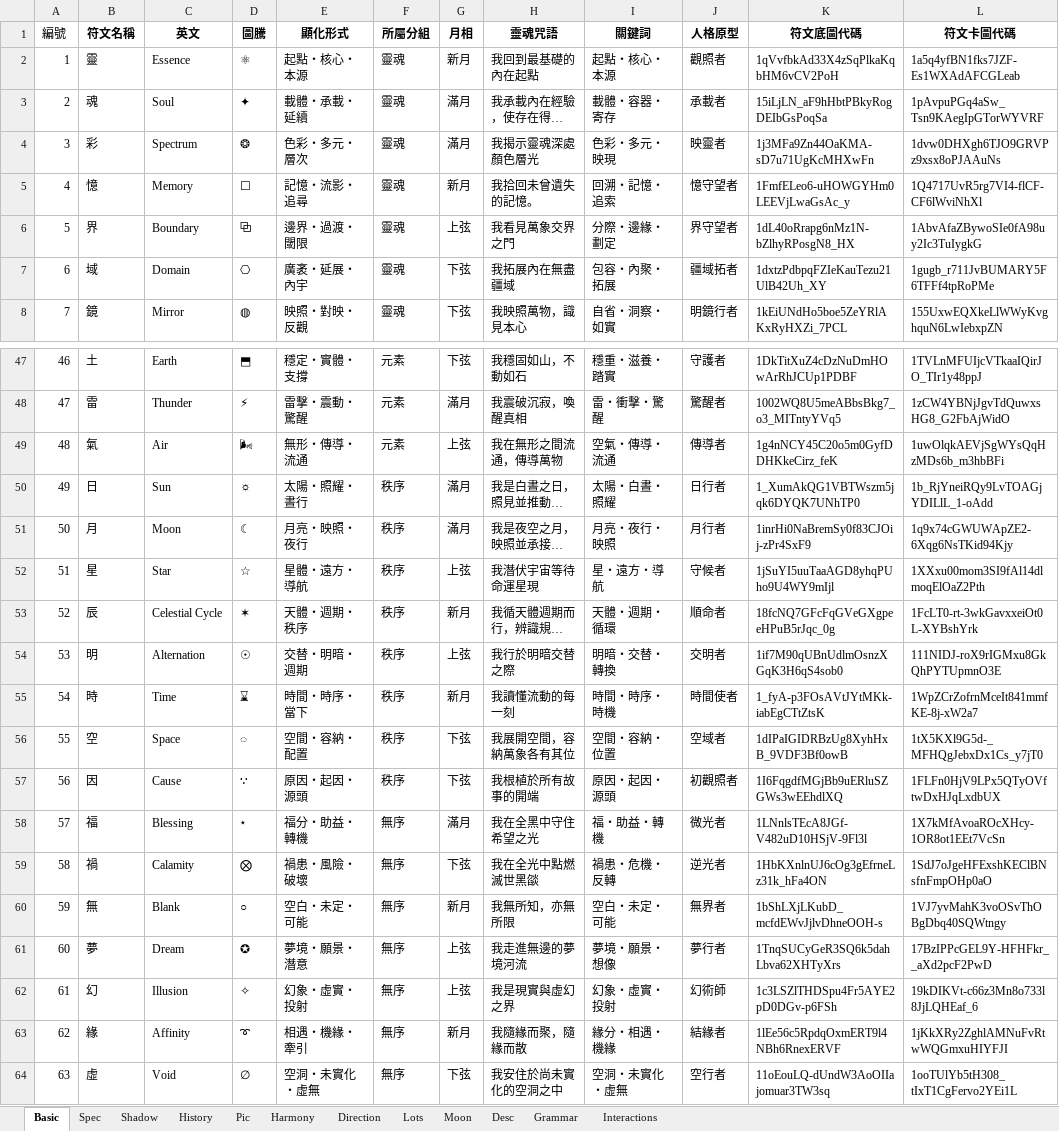
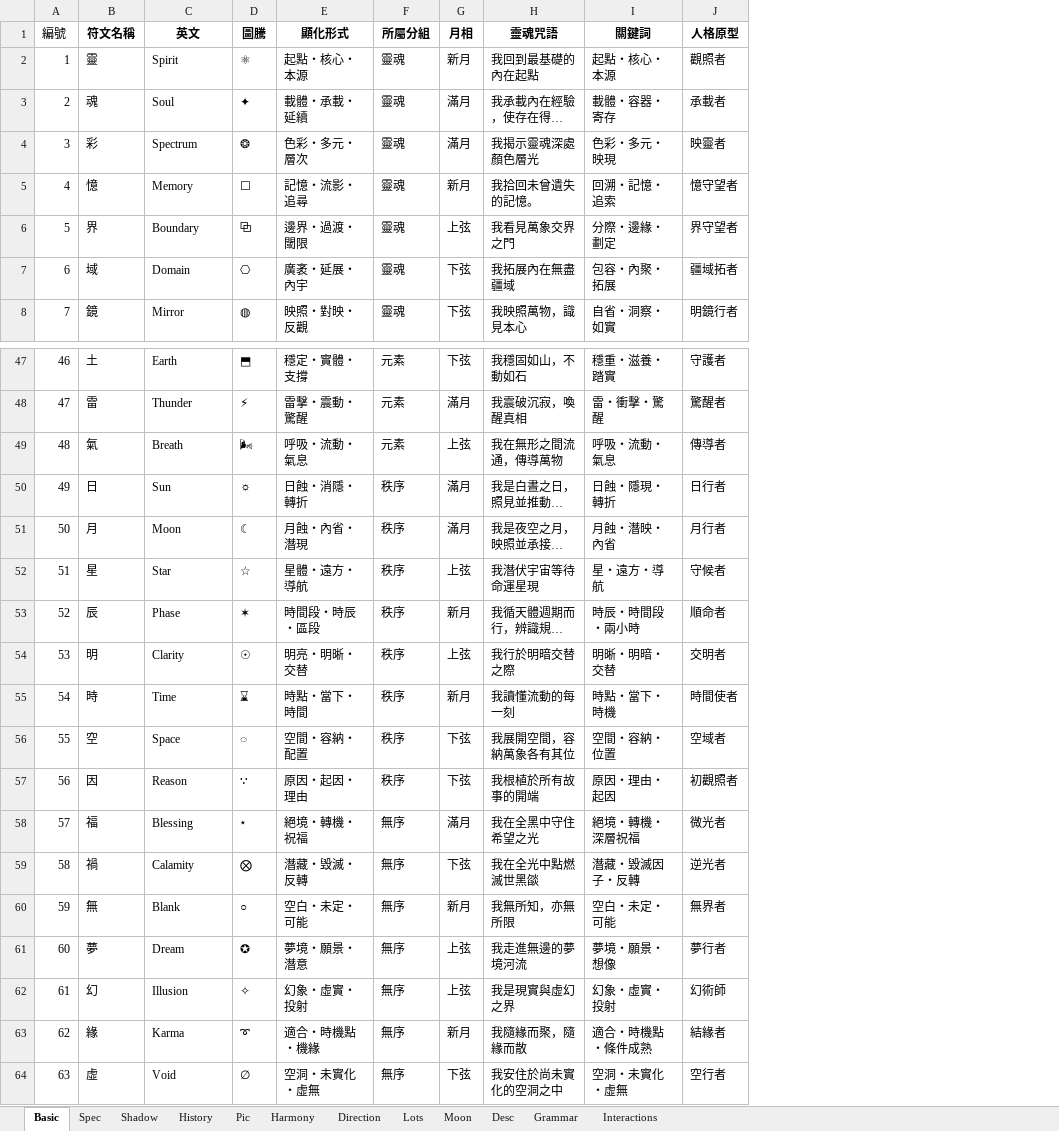
Before and after one commit to EsotericVerse/moon-runes-pwa, an Excel workbook: LunaRune64.xlsx, sheet Basic, drawn as a sheet; only a part is shown, gaps mark what is left out; long unchanged cells end in …; values as stored, in another font and other column widths than the file's, no borders; the diff names each change by its address in the sheet, - before the commit and + after, or states it on an @@ line.

```diff
--- a/LunaRune64.xlsx (sheet Basic)
+++ b/LunaRune64.xlsx (sheet Basic)
-column K (符文底圖代碼), rows 2-8: 1qVvfbkAd33X4zSqPlkaKqbHM6vCV2PoH | 15iLjLN_aF9hHbtPBkyRogDEIbGsPoqSa | 1j3MFa9Zn44OaKMA-sD7u71UgKcMHXwFn | 1FmfELeo6-uHOWGYHm0LEEVjLwaGsAc_y | 1dL40oRrapg6nMz1N-bZlhyRPosgN8_HX | 1dxtzPdbpqFZIeKauTezu21UlB42Uh_XY | 1kEiUNdHo5boe5ZeYRlAKxRyHXZi_7PCL; rows 47-64: 1DkTitXuZ4cDzNuDmHOwArRhJCUp1PDBF | 1002WQ8U5meABbsBkg7_o3_MITntyYVq5 | 1g4nNCY45C20o5m0GyfDDHKkeCirz_feK | 1_XumAkQG1VBTWszm5jqk6DYQK7UNhTP0 | 1inrHi0NaBremSy0f83CJOij-zPr4SxF9 | 1jSuYI5uuTaaAGD8yhqPUho9U4WY9mIjl | 18fcNQ7GFcFqGVeGXgpeeHPuB5rJqc_0g | 1if7M90qUBnUdlmOsnzXGqK3H6qS4sob0 | 1_fyA-p3FOsAVtJYtMKk-iabEgCTtZtsK | 1dIPaIGIDRBzUg8XyhHxB_9VDF3Bf0owB | 1I6FqgdfMGjBb9uERluSZGWs3wEEhdlXQ | 1LNnlsTEcA8JGf-V482uD10HSjV-9Fl3l | 1HbKXnlnUJ6cOg3gEfrneLz31k_hFa4ON | 1bShLXjLKubD_mcfdEWvJjlvDhneOOH-s | 1TnqSUCyGeR3SQ6k5dahLbva62XHTyXrs | 1c3LSZlTHDSpu4Fr5AYE2pD0DGv-p6FSh | 1lEe56c5RpdqOxmERT9l4NBh6RnexERVF | 11oEouLQ-dUndW3AoOIIajomuar3TW3sq
-column L (符文卡圖代碼), rows 2-8: 1a5q4yfBN1fks7JZF-Es1WXAdAFCGLeab | 1pAvpuPGq4aSw_Tsn9KAegIpGTorWYVRF | 1dvw0DHXgh6TJO9GRVPz9xsx8oPJAAuNs | 1Q4717UvR5rg7VI4-flCF-CF6lWviNhXl | 1AbvAfaZBywoSIe0fA98uy2Ic3TuIygkG | 1gugb_r711JvBUMARY5F6TFFf4tpRoPMe | 155UxwEQXkeLlWWyKvghquN6LwIebxpZN; rows 47-64: 1TVLnMFUIjcVTkaaIQirJO_TIr1y48ppJ | 1zCW4YBNjJgvTdQuwxsHG8_G2FbAjWidO | 1uwOlqkAEVjSgWYsQqHzMDs6b_m3hbBFi | 1b_RjYneiRQy9LvTOAGjYDILlL_1-oAdd | 1q9x74cGWUWApZE2-6Xqg6NsTKid94Kjy | 1XXxu00mom3SI9fAl14dlmoqElOaZ2Pth | 1FcLT0-rt-3wkGavxxeiOt0L-XYBshYrk | 111NIDJ-roX9rIGMxu8GkQhPYTUpmnO3E | 1WpZCrZofrnMceIt841mmfKE-8j-xW2a7 | 1tX5KXl9G5d-_MFHQgJebxDx1Cs_y7jT0 | 1FLFn0HjV9LPx5QTyOVftwDxHJqLxdbUX | 1X7kMfAvoaROcXHcy-1OR8ot1EEt7VcSn | 1SdJ7oJgeHFExshKEClBNsfnFmpOHp0aO | 1VJ7yvMahK3voOSvThOBgDbq40SQWtngy | 17BzIPPcGEL9Y-HFHFkr__aXd2pcF2PwD | 19kDIKVt-c66z3Mn8o733l8JjLQHEaf_6 | 1jKkXRy2ZghlAMNuFvRtwWQGmxuHIYFJI | 1ooTUlYb5tH308_tIxT1CgFervo2YEi1L
-C2 (英文): Essence
+C2 (英文): Spirit
-C49 (英文): Air
+C49 (英文): Breath
-E49 (顯化形式): 無形・傳導・流通
+E49 (顯化形式): 呼吸・流動・氣息
-I49 (關鍵詞): 空氣・傳導・流通
+I49 (關鍵詞): 呼吸・流動・氣息
-E50 (顯化形式): 太陽・照耀・晝行
+E50 (顯化形式): 日蝕・消隱・轉折
-I50 (關鍵詞): 太陽・白晝・照耀
+I50 (關鍵詞): 日蝕・隱現・轉折
-E51 (顯化形式): 月亮・映照・夜行
+E51 (顯化形式): 月蝕・內省・潛現
-I51 (關鍵詞): 月亮・夜行・映照
+I51 (關鍵詞): 月蝕・潛映・內省
-C53 (英文): Celestial Cycle
+C53 (英文): Phase
-E53 (顯化形式): 天體・週期・秩序
+E53 (顯化形式): 時間段・時辰・區段
-I53 (關鍵詞): 天體・週期・循環
+I53 (關鍵詞): 時辰・時間段・兩小時
-C54 (英文): Alternation
+C54 (英文): Clarity
-E54 (顯化形式): 交替・明暗・週期
+E54 (顯化形式): 明亮・明晰・交替
-I54 (關鍵詞): 明暗・交替・轉換
+I54 (關鍵詞): 明晰・明暗・交替
-E55 (顯化形式): 時間・時序・當下
+E55 (顯化形式): 時點・當下・時間
-I55 (關鍵詞): 時間・時序・時機
+I55 (關鍵詞): 時點・當下・時機
-C57 (英文): Cause
+C57 (英文): Reason
-E57 (顯化形式): 原因・起因・源頭
+E57 (顯化形式): 原因・起因・理由
-I57 (關鍵詞): 原因・起因・源頭
+I57 (關鍵詞): 原因・理由・起因
-E58 (顯化形式): 福分・助益・轉機
+E58 (顯化形式): 絕境・轉機・祝福
-I58 (關鍵詞): 福・助益・轉機
+I58 (關鍵詞): 絕境・轉機・深層祝福
-E59 (顯化形式): 禍患・風險・破壞
+E59 (顯化形式): 潛藏・毀滅・反轉
-I59 (關鍵詞): 禍患・危機・反轉
+I59 (關鍵詞): 潛藏・毀滅因子・反轉
-C63 (英文): Affinity
+C63 (英文): Karma
-E63 (顯化形式): 相遇・機緣・牽引
+E63 (顯化形式): 適合・時機點・機緣
-I63 (關鍵詞): 緣分・相遇・機緣
+I63 (關鍵詞): 適合・時機點・條件成熟
```
Also changed, not shown: sheet Spec.
